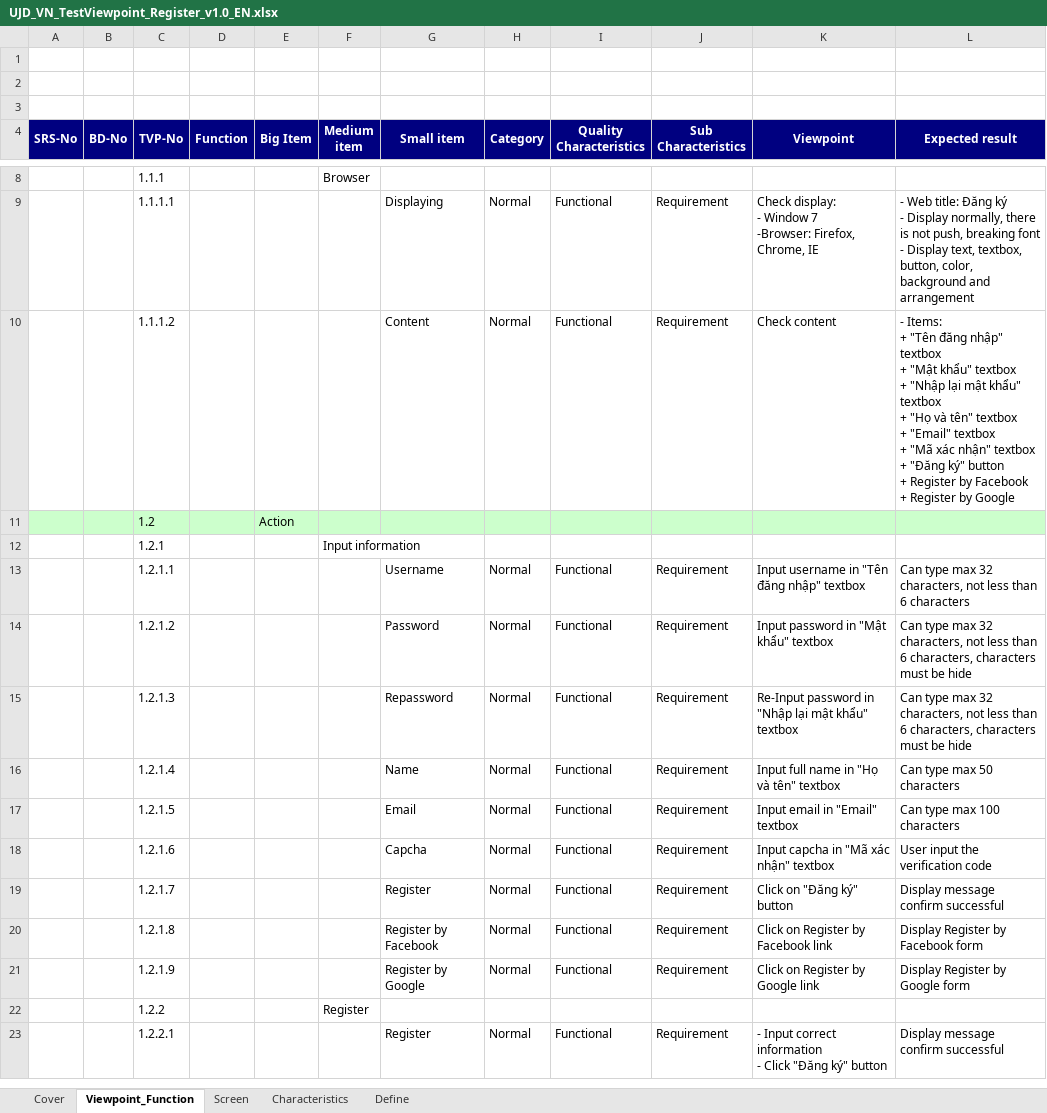
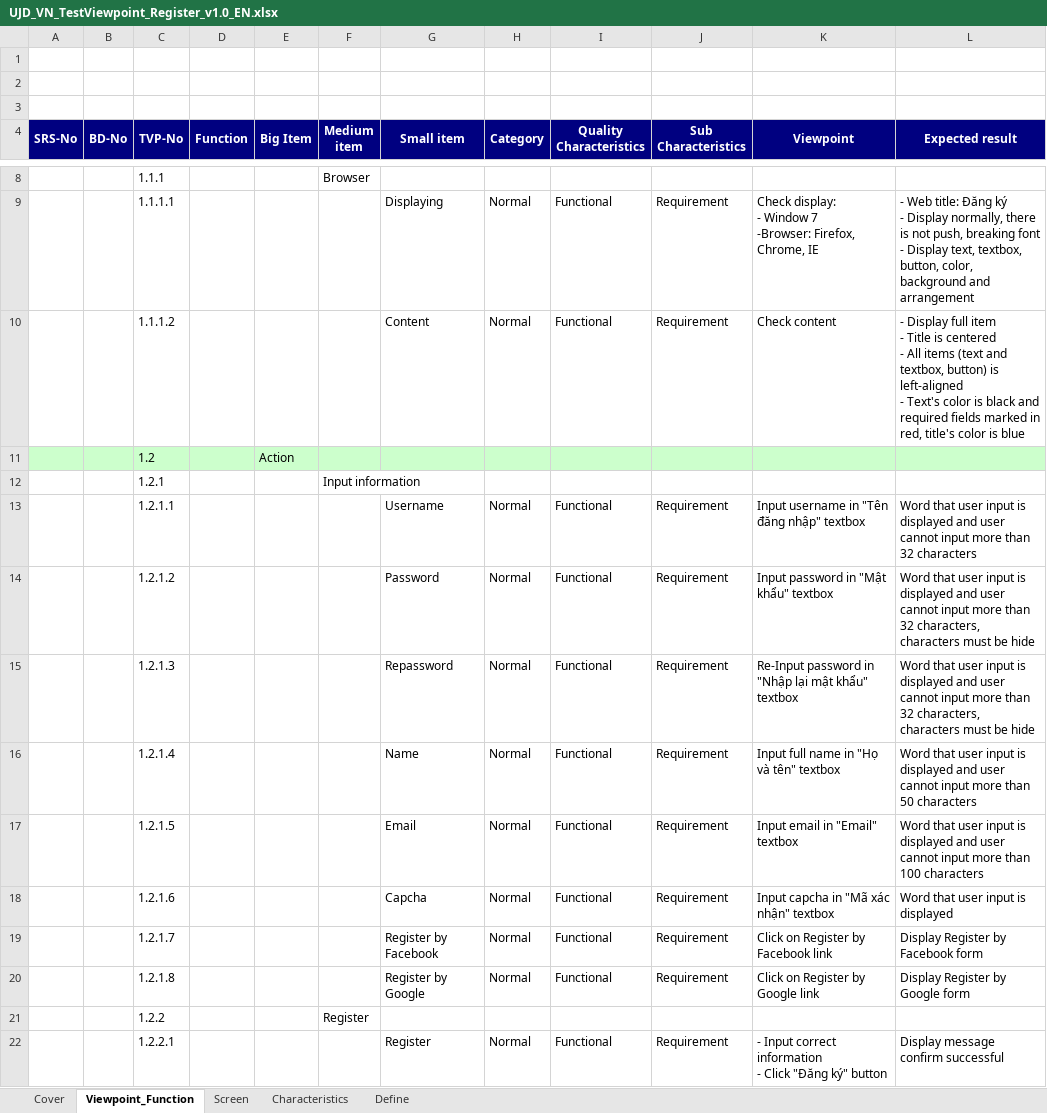
Before and after one commit to sangnvus/japanesedictionary, an Excel workbook: trunk/WIP/Users/TuanNNSE02189/test view point/UJD_VN_TestViewpoint_Register_v1.0_EN.xlsx, sheet Viewpoint_Function, drawn as a sheet; only a part is shown, gaps mark what is left out; values as stored, in another font and other column widths than the file's, no borders; ↵ is a line break in a cell; the diff names each change by its address in the sheet, - before the commit and + after, or states it on an @@ line.

```diff
--- a/trunk/WIP/Users/TuanNNSE02189/test view point/UJD_VN_TestViewpoint_Register_v1.0_EN.xlsx (sheet Viewpoint_Function)
+++ b/trunk/WIP/Users/TuanNNSE02189/test view point/UJD_VN_TestViewpoint_Register_v1.0_EN.xlsx (sheet Viewpoint_Function)
-L10 (Expected result): - Items: ↵ + "Tên đăng nhập" textbox ↵ + "Mật khẩu" textbox ↵ + "Nhập lại mật khẩu" textbox ↵ + "Họ và tên" textbox ↵ + "Email" textbox ↵ + "Mã xác nhận" textbox ↵ + "Đăng ký" button ↵ + Register by Facebook ↵ + Register by Google
+L10 (Expected result): - Display full item ↵ - Title is centered ↵ - All items (text and textbox, button) is left-aligned ↵ - Text's color is black and required fields marked in red, title's color is blue
-L13 (Expected result): Can type max 32 characters, not less than 6 characters
+L13 (Expected result): Word that user input is displayed and user cannot input more than 32 characters
-L14:L15 (Expected result): Can type max 32 characters, not less than 6 characters, characters…
+L14:L15 (Expected result): Word that user input is displayed and user cannot input more than 32 characters, characters…
-L16 (Expected result): Can type max 50 characters
+L16 (Expected result): Word that user input is displayed and user cannot input more than 50 characters
-L17 (Expected result): Can type max 100 characters
+L17 (Expected result): Word that user input is displayed and user cannot input more than 100 characters
-L18 (Expected result): User input the verification code
+L18 (Expected result): Word that user input is displayed
-G19 (Small item): Register
+G19 (Small item): Register by Facebook
-K19 (Viewpoint): Click on "Đăng ký" button
+K19 (Viewpoint): Click on Register by Facebook link
-L19 (Expected result): Display message confirm successful
+L19 (Expected result): Display Register by Facebook form
-G20 (Small item): Register by Facebook
+G20 (Small item): Register by Google
-K20 (Viewpoint): Click on Register by Facebook link
+K20 (Viewpoint): Click on Register by Google link
-L20 (Expected result): Display Register by Facebook form
+L20 (Expected result): Display Register by Google form
-row 21:  |  | 1.2.1.9 |  |  |  | Register by Google | Normal | Functional | Requirement | Click on Register by Google link | Display Register by Google form
```
Also changed, not shown: trunk/WIP/Users/TuanNNSE02189/test view point/UJD_VN_TestViewpoint_Common Module (Search)_v1.0_EN.xlsx, trunk/WIP/Users/TuanNNSE02189/test view point/UJD_VN_TestViewpoint_Contribute options_v1.0_EN.xlsx, 9 other files.
